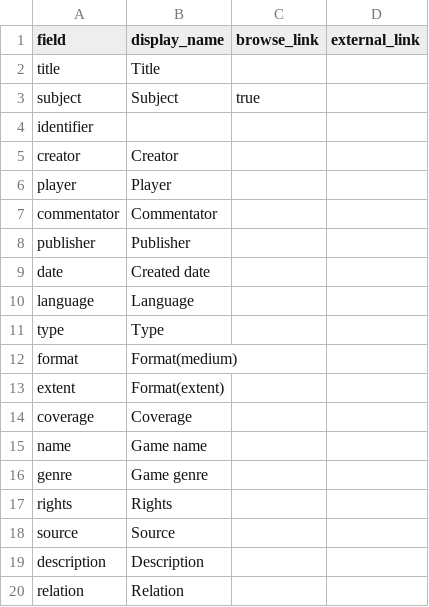
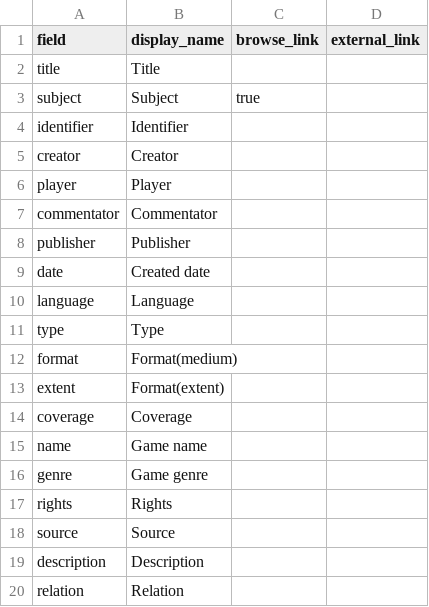
Before and after one commit to state0621/game-repository, a CSV file: _data/config-metadata.csv, drawn as a sheet.

Commit message:
Update config-metadata.csv

```diff
--- a/_data/config-metadata.csv
+++ b/_data/config-metadata.csv
@@ -3,3 +3,3 @@ title,Title,
 subject,Subject,true
-identifier,,
+identifier,Identifier,
 creator,Creator,
```
